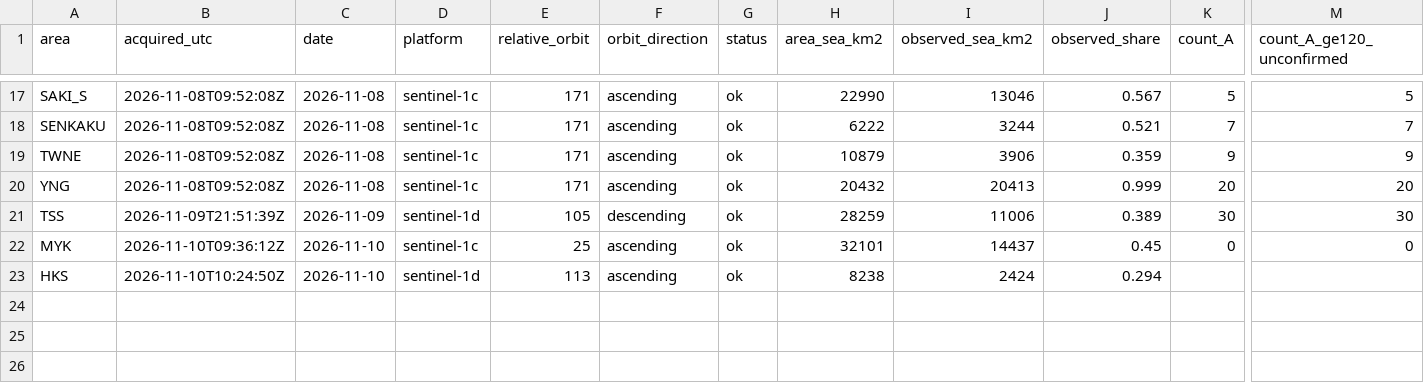
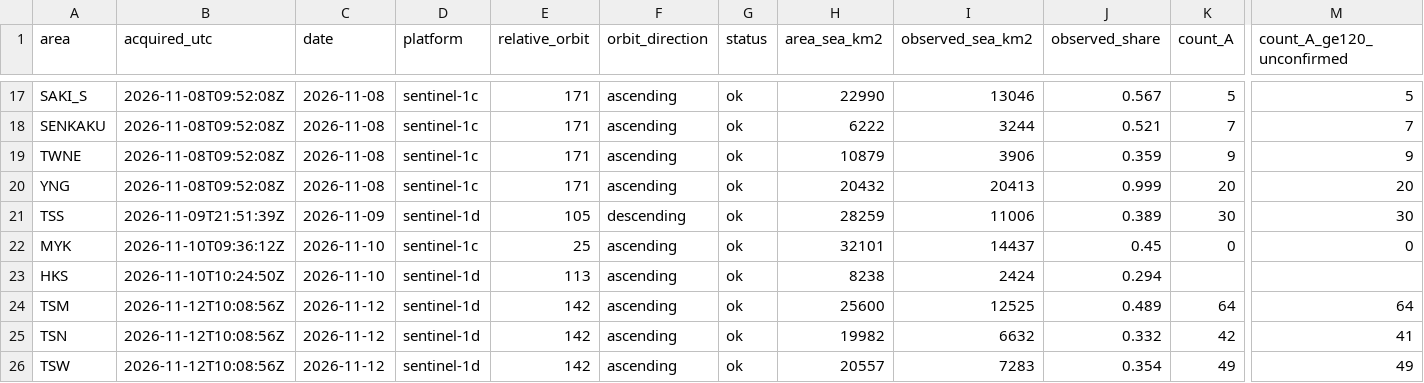
Before and after one commit to 2wrr6c7mmj-jpg/observatory-data, a CSV file: docs/data/ocean/monitor/series.csv, drawn as a sheet; only a part is shown, gaps mark what is left out; rows hold the shown columns only; the diff names each change by its address in the sheet, - before the commit and + after, or states it on an @@ line.

```diff
--- a/docs/data/ocean/monitor/series.csv
+++ b/docs/data/ocean/monitor/series.csv
+row 24: TSM | 2026-11-12T10:08:56Z | 2026-11-12 | sentinel-1d | 142 | ascending | ok | 25600 | 12525 | 0.489 | 64 | 64
+row 25: TSN | 2026-11-12T10:08:56Z | 2026-11-12 | sentinel-1d | 142 | ascending | ok | 19982 | 6632 | 0.332 | 42 | 41
+row 26: TSW | 2026-11-12T10:08:56Z | 2026-11-12 | sentinel-1d | 142 | ascending | ok | 20557 | 7283 | 0.354 | 49 | 49
```
Also changed, not shown: docs/data/ocean/usage.csv, 15 other files.
